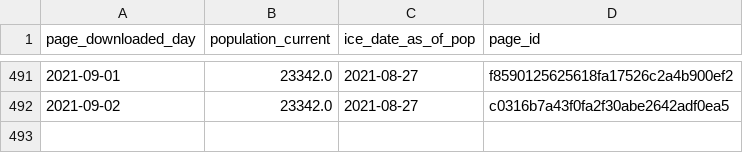
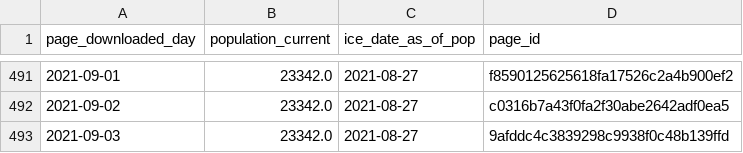
Before and after one commit to vera-institute/ice-detention-covid, a CSV file: data_daily/national_population_daily.csv, drawn as a sheet; only a part is shown, gaps mark what is left out; the diff names each change by its address in the sheet, - before the commit and + after, or states it on an @@ line.

```diff
--- a/data_daily/national_population_daily.csv
+++ b/data_daily/national_population_daily.csv
+row 493: 2021-09-03 | 23342.0 | 2021-08-27 | 9afddc4c3839298c9938f0c48b139ffd
```
Also changed, not shown: data_daily/national_cases_daily.csv, data_daily/national_tests_daily.csv, 7 other files.
